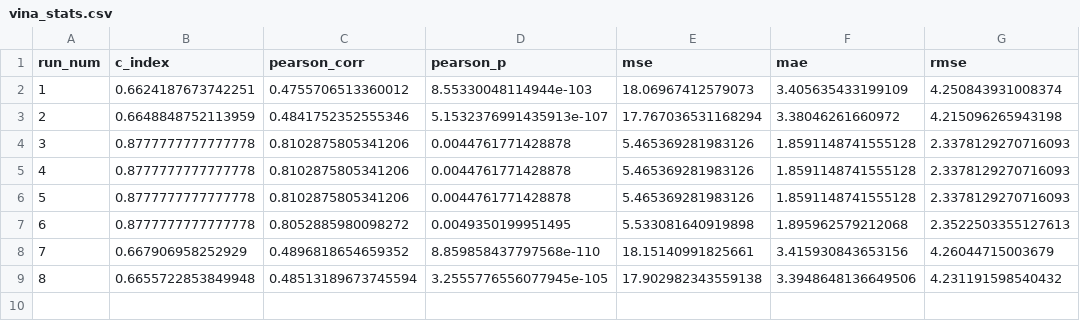
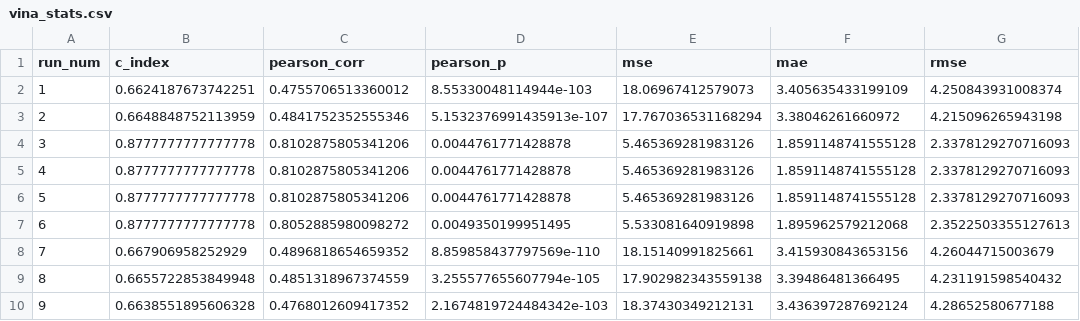
Before and after one commit to jyaacoub/MutDTA, a CSV file: results/PDBbind/media/kd_only/vina_stats.csv, drawn as a sheet.

```diff
--- a/results/PDBbind/media/kd_only/vina_stats.csv
+++ b/results/PDBbind/media/kd_only/vina_stats.csv
@@ -7,3 +7,4 @@ run_num,c_index,pearson_corr,pearson_p,mse,mae,rmse
 6,0.8777777777777778,0.8052885980098272,0.0049350199951495,5.533081640919898,1.895962579212068,2.3522503355127613
-7,0.667906958252929,0.4896818654659352,8.859858437797568e-110,18.15140991825661,3.415930843653156,4.26044715003679
-8,0.6655722853849948,0.48513189673745594,3.2555776556077945e-105,17.902982343559138,3.3948648136649506,4.231191598540432
+7,0.667906958252929,0.4896818654659352,8.859858437797569e-110,18.15140991825661,3.415930843653156,4.26044715003679
+8,0.6655722853849948,0.4851318967374559,3.255577655607794e-105,17.902982343559138,3.39486481366495,4.231191598540432
+9,0.6638551895606328,0.4768012609417352,2.1674819724484342e-103,18.37430349212131,3.436397287692124,4.28652580677188
```
Also changed, not shown: results/PDBbind/media/kd_ki/vina_stats.csv, 9 other files.
